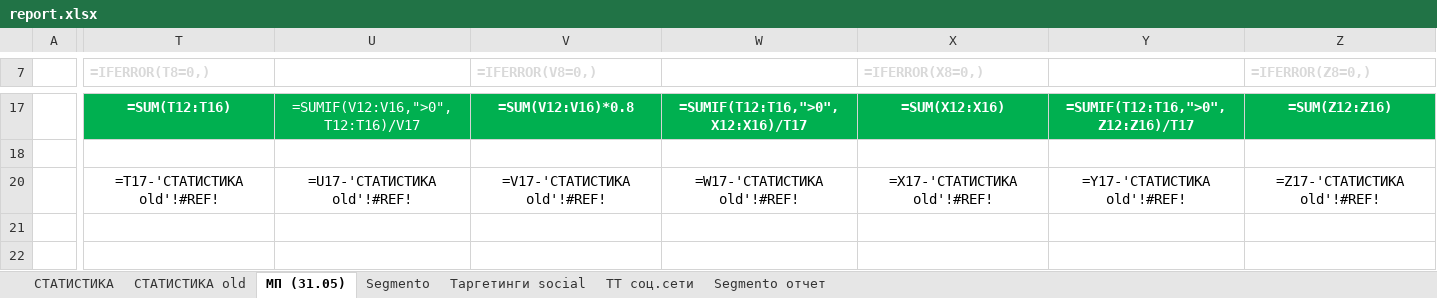
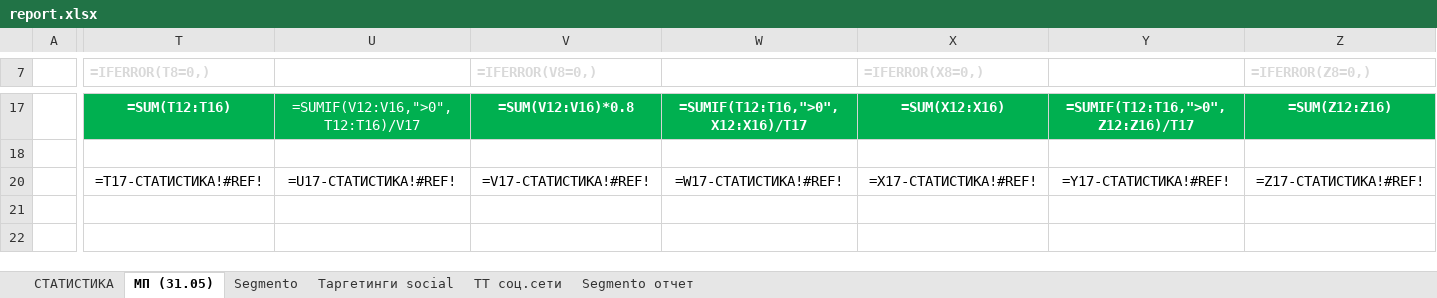
Before and after one commit to LidaDavydova/plan, an Excel workbook: media/clients/lida/report.xlsx, sheet МП (31.05), drawn as a sheet; only a part is shown, gaps mark what is left out; values as stored, in another font and other column widths than the file's, no borders; formulas without a stored value are shown as written; charts and pictures and conditional formats not drawn; the diff covers the shown part only; the diff names each change by its address in the sheet, - before the commit and + after, or states it on an @@ line.

```diff
--- a/media/clients/lida/report.xlsx (sheet МП (31.05))
+++ b/media/clients/lida/report.xlsx (sheet МП (31.05))
-sheet tab: СТАТИСТИКА old
-T20 (=IFERROR(T8=0,)): =T17-'СТАТИСТИКА old'!#REF!
+T20 (=IFERROR(T8=0,)): =T17-СТАТИСТИКА!#REF!
-U20: =U17-'СТАТИСТИКА old'!#REF!
+U20: =U17-СТАТИСТИКА!#REF!
-V20 (=IFERROR(V8=0,)): =V17-'СТАТИСТИКА old'!#REF!
+V20 (=IFERROR(V8=0,)): =V17-СТАТИСТИКА!#REF!
-W20: =W17-'СТАТИСТИКА old'!#REF!
+W20: =W17-СТАТИСТИКА!#REF!
-X20 (=IFERROR(X8=0,)): =X17-'СТАТИСТИКА old'!#REF!
+X20 (=IFERROR(X8=0,)): =X17-СТАТИСТИКА!#REF!
-Y20: =Y17-'СТАТИСТИКА old'!#REF!
+Y20: =Y17-СТАТИСТИКА!#REF!
-Z20 (=IFERROR(Z8=0,)): =Z17-'СТАТИСТИКА old'!#REF!
+Z20 (=IFERROR(Z8=0,)): =Z17-СТАТИСТИКА!#REF!
```
Also changed, not shown: 4 edited cells elsewhere in this sheet, sheet СТАТИСТИКА, hidden cells, charts or pictures, media/pattern/Отчет.xlsx, 12 other files.
